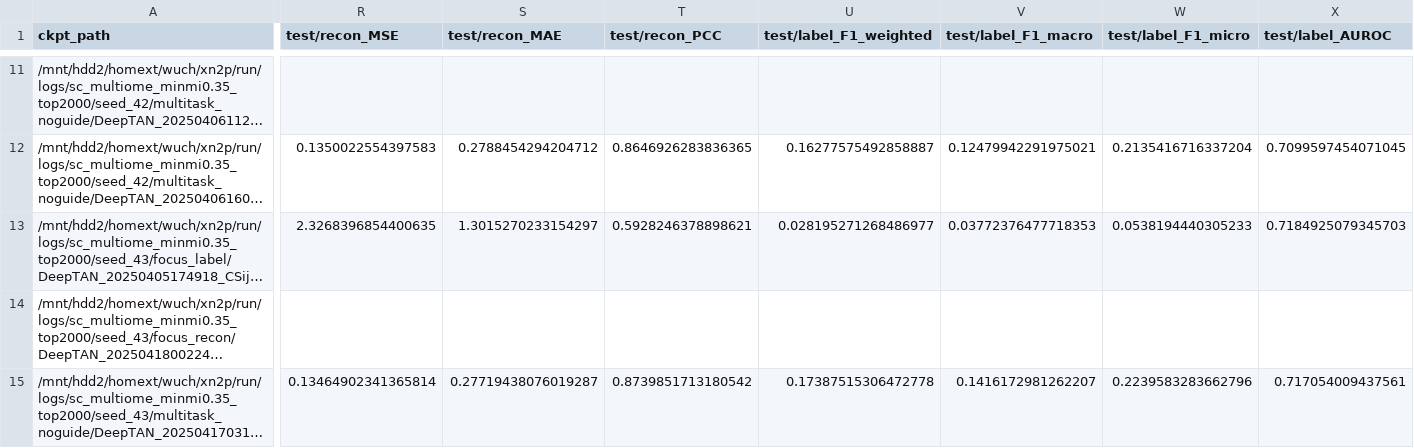
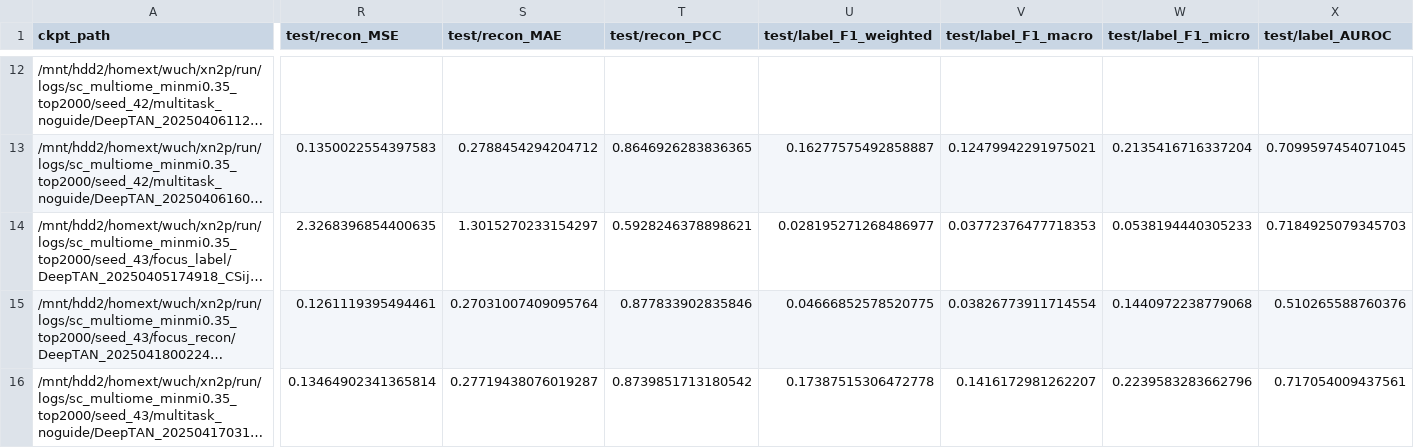
Before and after one commit to wangying608/deeptan, a CSV file: src/.collected_logs/logs_tsb.csv, drawn as a sheet; only a part is shown, gaps mark what is left out; long unchanged cells end in …; addresses are those after the commit; the diff covers the shown part only; the diff names each change by its address in the sheet, - before the commit and + after, or states it on an @@ line.

```diff
--- a/src/.collected_logs/logs_tsb.csv
+++ b/src/.collected_logs/logs_tsb.csv
-R15 (test/recon_MSE): (empty)
+R15 (test/recon_MSE): 0.1261119395494461
-S15 (test/recon_MAE): (empty)
+S15 (test/recon_MAE): 0.27031007409095764
-T15 (test/recon_PCC): (empty)
+T15 (test/recon_PCC): 0.877833902835846
-U15 (test/label_F1_weighted): (empty)
+U15 (test/label_F1_weighted): 0.04666852578520775
-V15 (test/label_F1_macro): (empty)
+V15 (test/label_F1_macro): 0.03826773911714554
-W15 (test/label_F1_micro): (empty)
+W15 (test/label_F1_micro): 0.1440972238779068
-X15 (test/label_AUROC): (empty)
+X15 (test/label_AUROC): 0.510265588760376
```
Also changed, not shown: 4 added rows and 6 edited cells elsewhere in this file, src/.collected_logs/best_ckpts.csv, src/.collected_logs/best_ckpts_seed_42.csv, 33 other files.
